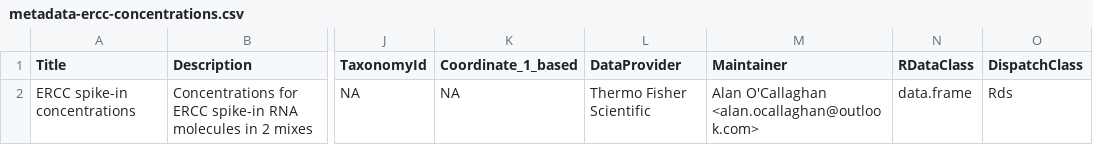
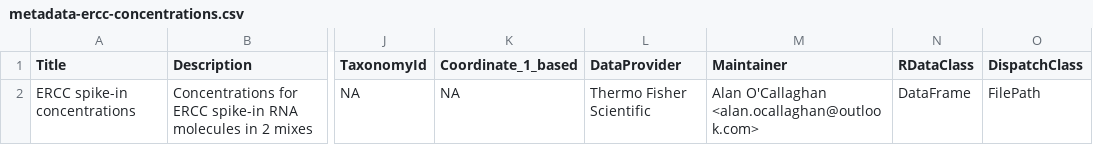
Before and after one commit to LTLA/scRNAseq, a CSV file: inst/extdata/2.2.0/metadata-ercc-concentrations.csv, drawn as a sheet; only a part is shown, gaps mark what is left out; the diff names each change by its address in the sheet, - before the commit and + after, or states it on an @@ line.

Commit message:
Updated classes for ERCC metadata file.

```diff
--- a/inst/extdata/2.2.0/metadata-ercc-concentrations.csv
+++ b/inst/extdata/2.2.0/metadata-ercc-concentrations.csv
-N2 (RDataClass): data.frame
+N2 (RDataClass): DataFrame
-O2 (DispatchClass): Rds
+O2 (DispatchClass): FilePath
```
Also changed, not shown: 1 other file.
